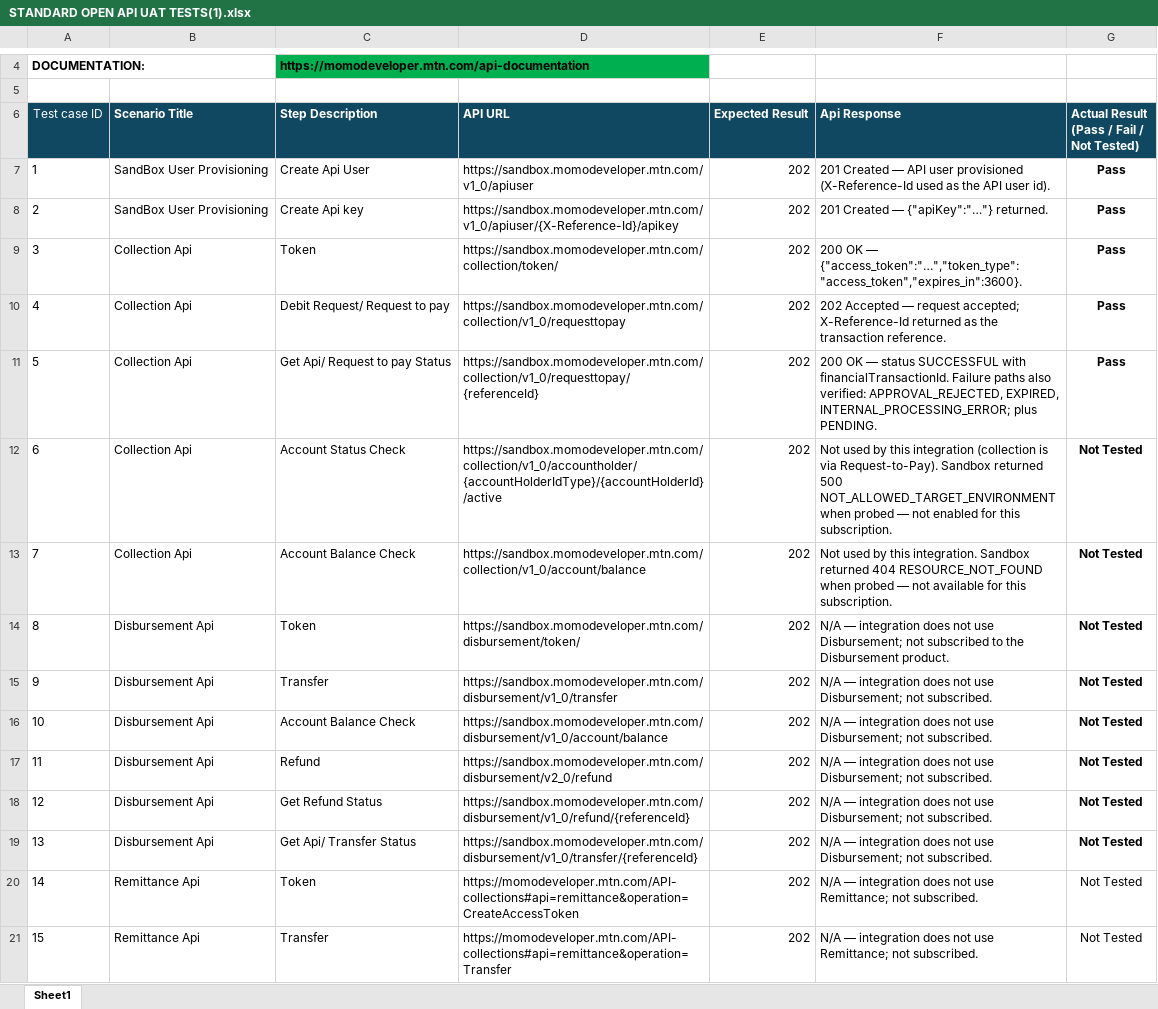
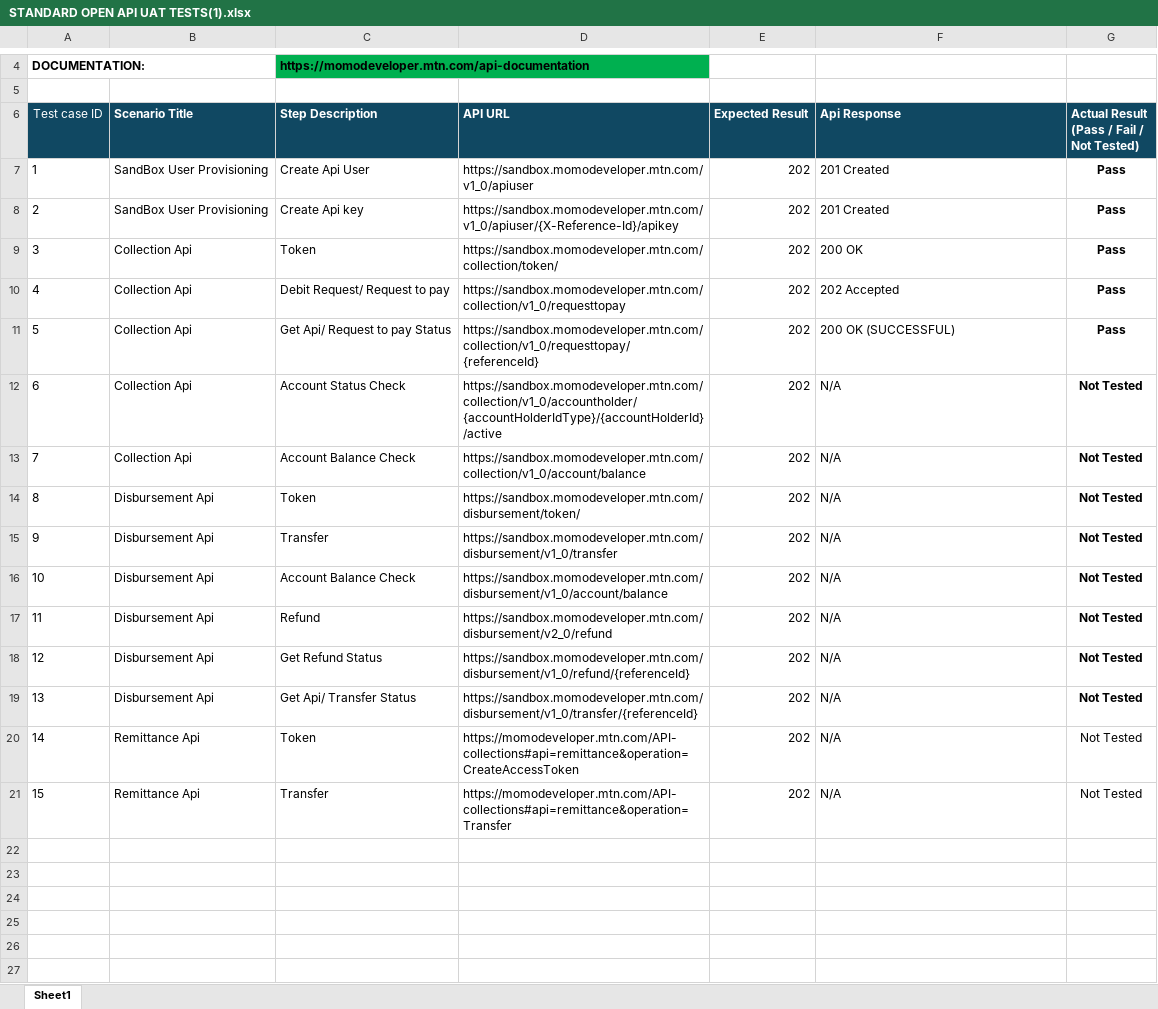
Before and after one commit to tenny7/lumiere, an Excel workbook: STANDARD OPEN API UAT TESTS(1).xlsx, sheet Sheet1, drawn as a sheet; only a part is shown, gaps mark what is left out; values as stored, in another font and other column widths than the file's, no borders; the diff names each change by its address in the sheet, - before the commit and + after, or states it on an @@ line.

```diff
--- a/STANDARD OPEN API UAT TESTS(1).xlsx (sheet Sheet1)
+++ b/STANDARD OPEN API UAT TESTS(1).xlsx (sheet Sheet1)
-F7 (Api Response): 201 Created — API user provisioned (X-Reference-Id used as the API user id).
+F7 (Api Response): 201 Created
-F8 (Api Response): 201 Created — {"apiKey":"…"} returned.
+F8 (Api Response): 201 Created
-F9 (Api Response): 200 OK — {"access_token":"…","token_type":"access_token","expires_in":3600}.
+F9 (Api Response): 200 OK
-F10 (Api Response): 202 Accepted — request accepted; X-Reference-Id returned as the transaction reference.
+F10 (Api Response): 202 Accepted
-F11 (Api Response): 200 OK — status SUCCESSFUL with financialTransactionId. Failure paths also verified: APPROVAL_REJECTED, EXPIRED, INTERNAL_PROCESSING_ERROR; plus PENDING.
+F11 (Api Response): 200 OK (SUCCESSFUL)
-F12 (Api Response): Not used by this integration (collection is via Request-to-Pay). Sandbox returned 500 NOT_ALLOWED_TARGET_ENVIRONMENT when probed — not enabled for this subscription.
+F12 (Api Response): N/A
-F13 (Api Response): Not used by this integration. Sandbox returned 404 RESOURCE_NOT_FOUND when probed — not available for this subscription.
+F13 (Api Response): N/A
-F14 (Api Response): N/A — integration does not use Disbursement; not subscribed to the Disbursement product.
+F14 (Api Response): N/A
-F15:F19 (Api Response): N/A — integration does not use Disbursement; not subscribed.
+F15:F19 (Api Response): N/A
-F20:F21 (Api Response): N/A — integration does not use Remittance; not subscribed.
+F20:F21 (Api Response): N/A
```
Also changed, not shown: 1 other file.
